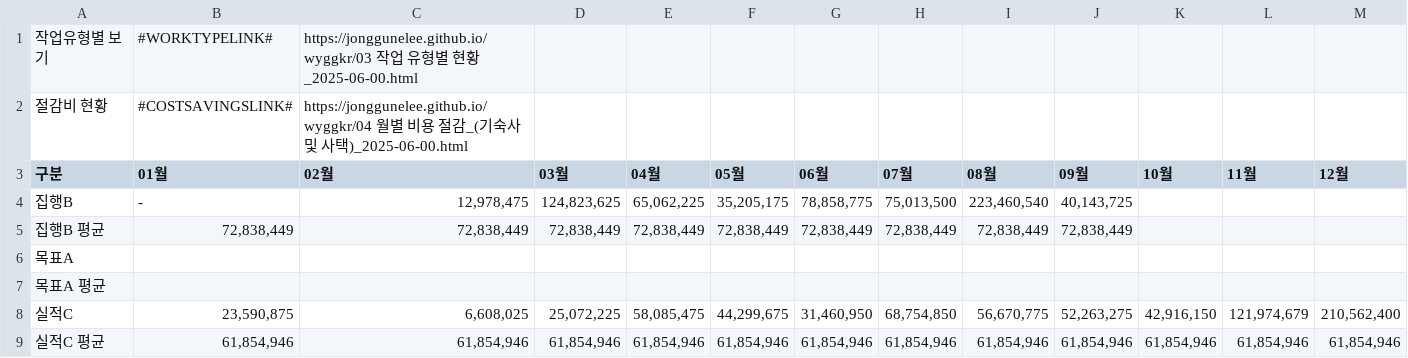
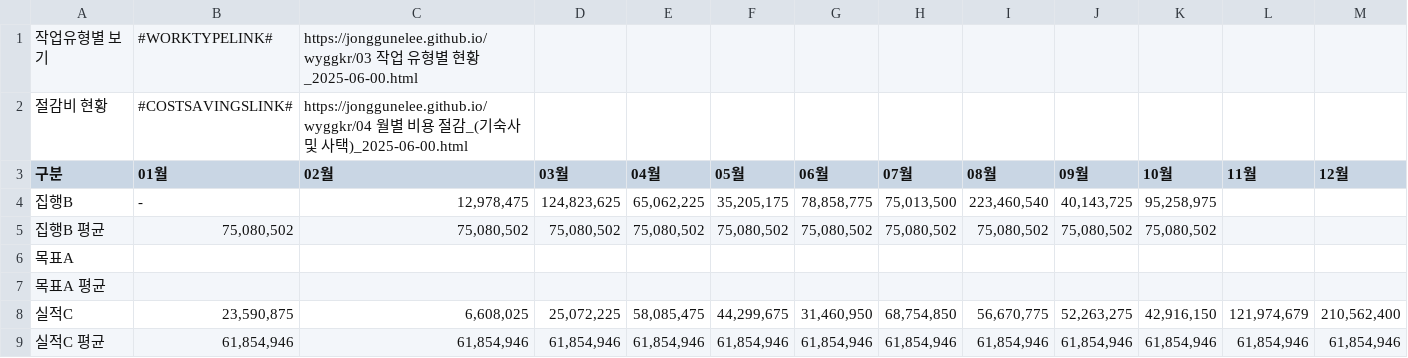
Before and after one commit to JongGunelee/wyggkr04, a CSV file: RawData/월별누적/2026년_(월별누적).csv, drawn as a sheet.

```diff
--- a/RawData/월별누적/2026년_(월별누적).csv
+++ b/RawData/월별누적/2026년_(월별누적).csv
@@ -3,4 +3,4 @@
 구분,01월,02월,03월,04월,05월,06월,07월,08월,09월,10월,11월,12월
-집행B, - ," 12,978,475 "," 124,823,625 "," 65,062,225 "," 35,205,175 "," 78,858,775 "," 75,013,500 "," 223,460,540 "," 40,143,725 ",,,
-집행B 평균," 72,838,449 "," 72,838,449 "," 72,838,449 "," 72,838,449 "," 72,838,449 "," 72,838,449 "," 72,838,449 "," 72,838,449 "," 72,838,449 ",,,
+집행B, - ," 12,978,475 "," 124,823,625 "," 65,062,225 "," 35,205,175 "," 78,858,775 "," 75,013,500 "," 223,460,540 "," 40,143,725 "," 95,258,975 ",,
+집행B 평균," 75,080,502 "," 75,080,502 "," 75,080,502 "," 75,080,502 "," 75,080,502 "," 75,080,502 "," 75,080,502 "," 75,080,502 "," 75,080,502 "," 75,080,502 ",,
 목표A,,,,,,,,,,,,
```
Also changed, not shown: 1 other file.
